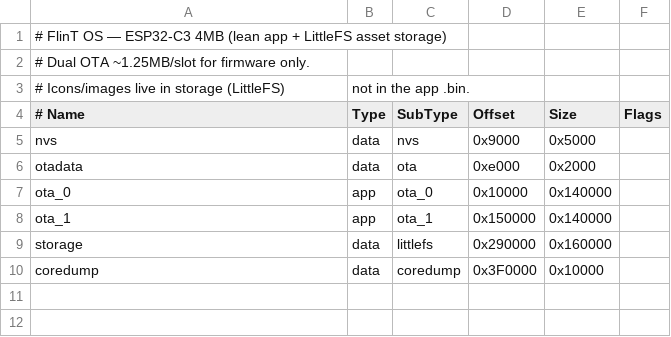
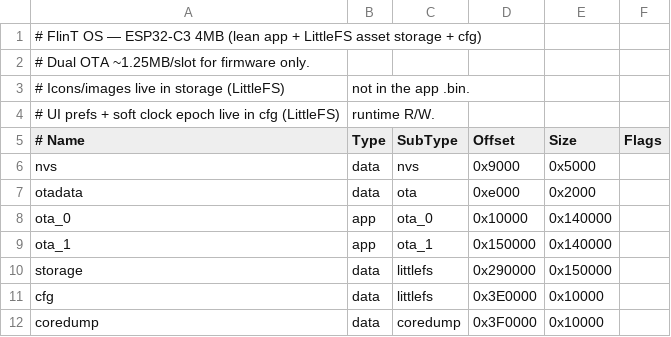
Before and after one commit to DeeTech-Labs/FlinT-OS, a CSV file: config/partitions.csv, drawn as a sheet.

Commit message:
feat(settings): Store UI prefs and soft clock on cfg LittleFS
Move FlintSettings and soft epoch from NVS to a dedicated 64K cfg
partition with atomic file writes, NVS one-shot migrate, and Settings
rows to adjust clock time/date at runtime.

Closes #6

```diff
--- a/config/partitions.csv
+++ b/config/partitions.csv
@@ -1,4 +1,5 @@
-# FlinT OS — ESP32-C3 4MB (lean app + LittleFS asset storage)
+# FlinT OS — ESP32-C3 4MB (lean app + LittleFS asset storage + cfg)
 # Dual OTA ~1.25MB/slot for firmware only.
 # Icons/images live in storage (LittleFS), not in the app .bin.
+# UI prefs + soft clock epoch live in cfg (LittleFS), runtime R/W.
 # Name,   Type, SubType, Offset,  Size, Flags
@@ -8,3 +9,4 @@ ota_0,    app,  ota_0,   0x10000, 0x140000,
 ota_1,    app,  ota_1,   0x150000,0x140000,
-storage,  data, littlefs,0x290000,0x160000,
+storage,  data, littlefs,0x290000,0x150000,
+cfg,      data, littlefs,0x3E0000,0x10000,
 coredump, data, coredump,0x3F0000,0x10000,
```
Also changed, not shown: 16 other files.
